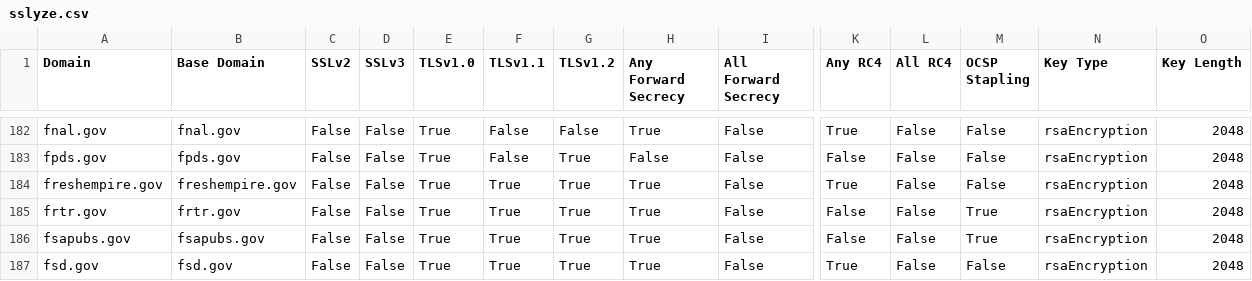
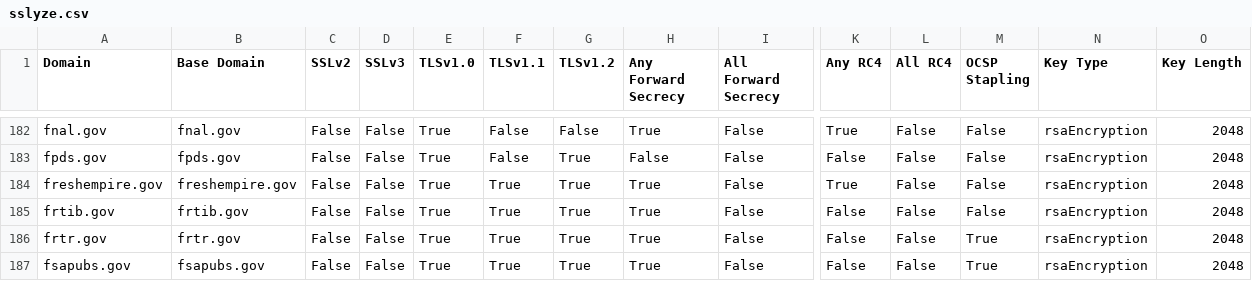
Before and after one commit to 18F/pulse, a CSV file: data/sslyze.csv, drawn as a sheet; only a part is shown, gaps mark what is left out; the shorter side is filled out with more unchanged rows; rows hold the shown columns only; the diff names each change by its address in the sheet, - before the commit and + after, or states it on an @@ line.

```diff
--- a/data/sslyze.csv
+++ b/data/sslyze.csv
+row 185: frtib.gov | frtib.gov | False | False | True | True | True | True | False | False | False | False | rsaEncryption | 2048
```
Also changed, not shown: data/analytics.csv, data/inspect.csv, 2 other files.
